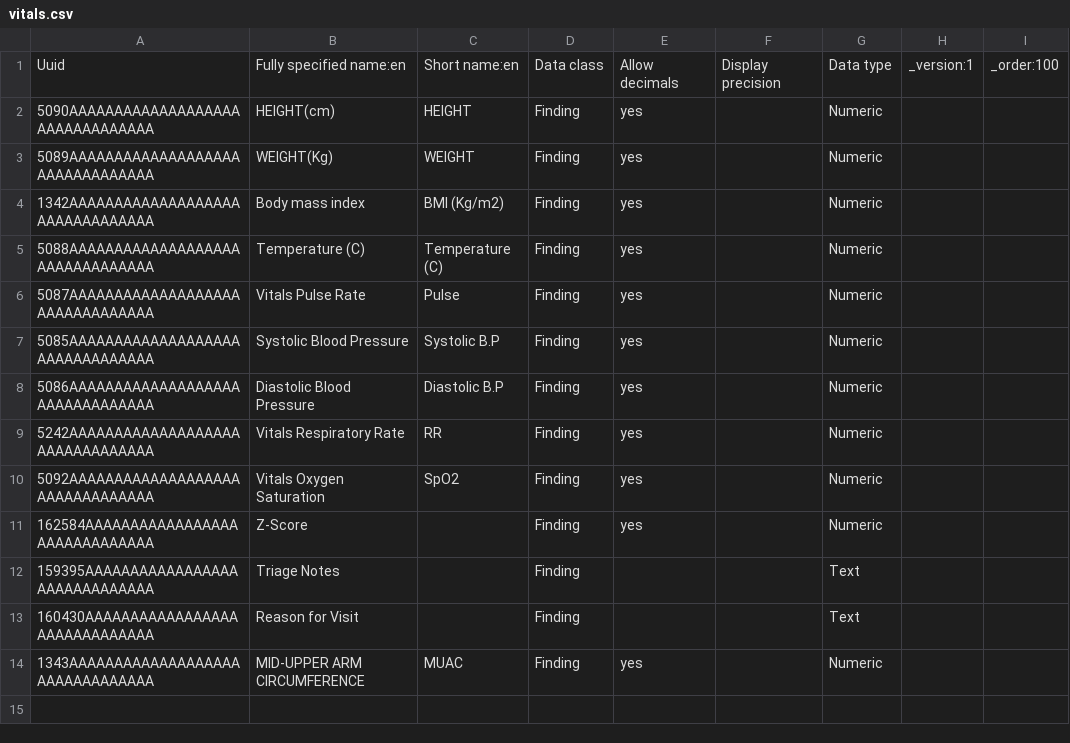
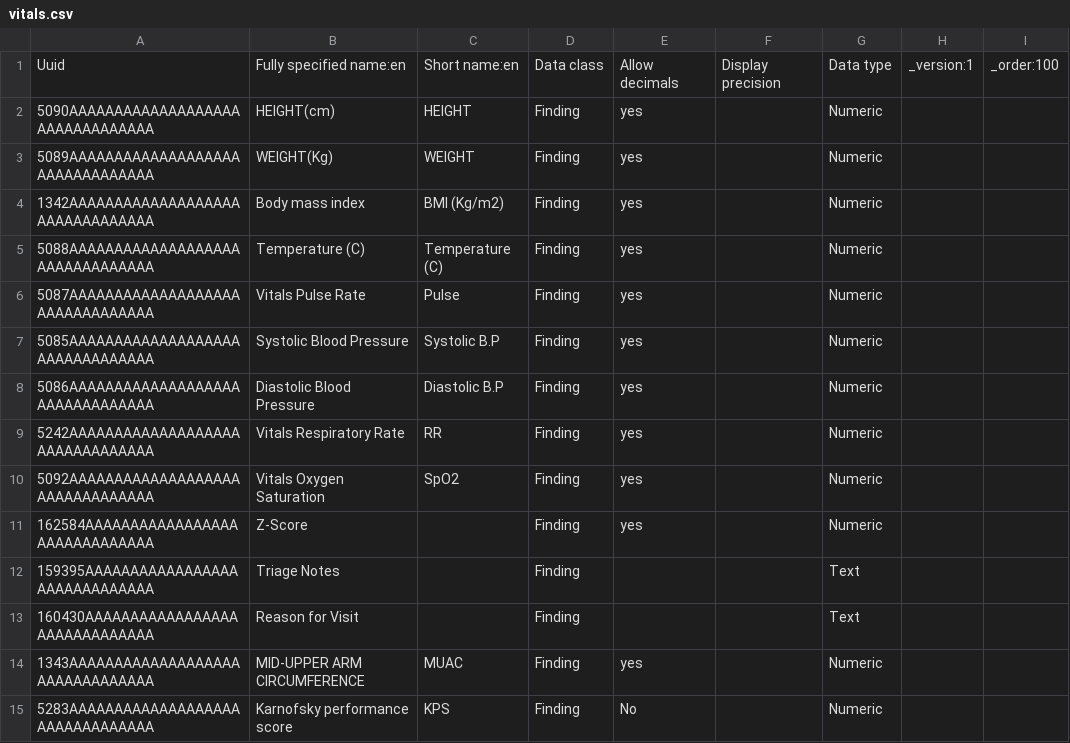
Before and after one commit to njm2176/ssemr, a CSV file: distro/configuration/concepts/vitals.csv, drawn as a sheet.

```diff
--- a/distro/configuration/concepts/vitals.csv
+++ b/distro/configuration/concepts/vitals.csv
@@ -14 +14,2 @@ Uuid,Fully specified name:en,Short name:en,Data class,Allow decimals ,Display pr
 1343AAAAAAAAAAAAAAAAAAAAAAAAAAAAAAAA,MID-UPPER ARM CIRCUMFERENCE,MUAC,Finding,yes,,Numeric,,
+5283AAAAAAAAAAAAAAAAAAAAAAAAAAAAAAAA,Karnofsky performance score,KPS,Finding,No,,Numeric,,
```
Also changed, not shown: 1 other file.
